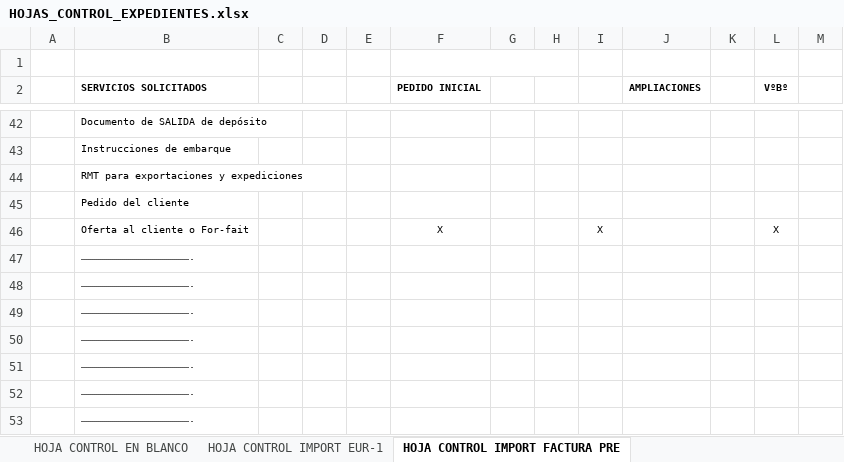
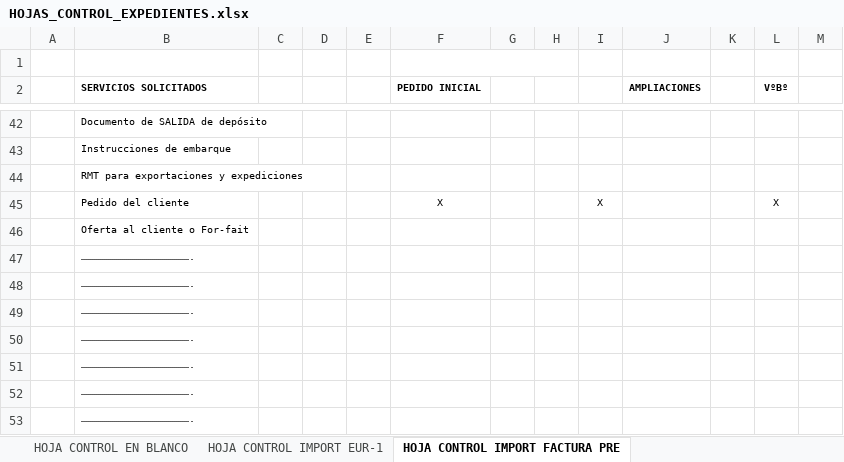
Before and after one commit to totallogistic/invoice-automation-suite, an Excel workbook: standalone_apps/form_generator/templates/hojas_control/HOJAS_CONTROL_EXPEDIENTES.xlsx, sheet HOJA CONTROL IMPORT FACTURA PRE, drawn as a sheet; only a part is shown, gaps mark what is left out; values as stored, in another font and other column widths than the file's, no borders; removed rows and columns are numbered as before the commit, all else as after; the diff names each change by its address in the sheet, - before the commit and + after, or states it on an @@ line.

Commit message:
Hpojas del control PDF

```diff
--- a/standalone_apps/form_generator/templates/hojas_control/HOJAS_CONTROL_EXPEDIENTES.xlsx (sheet HOJA CONTROL IMPORT FACTURA PRE)
+++ b/standalone_apps/form_generator/templates/hojas_control/HOJAS_CONTROL_EXPEDIENTES.xlsx (sheet HOJA CONTROL IMPORT FACTURA PRE)
-row 45:  | Pedido del cliente
-B45 (SERVICIOS SOLICITADOS): Oferta al cliente o For-fait
+B45 (SERVICIOS SOLICITADOS): Pedido del cliente
+row 46:  | Oferta al cliente o For-fait
```
Also changed, not shown: 1 other file.
